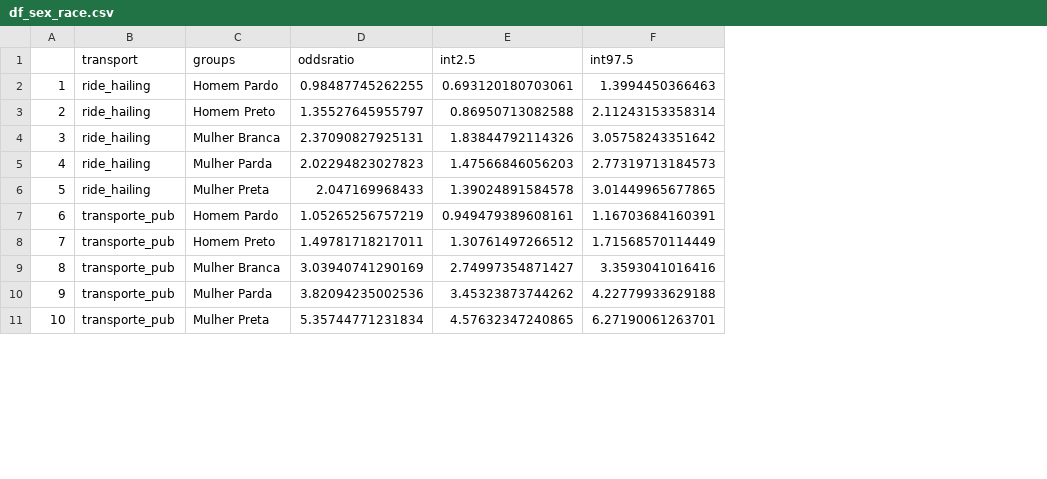
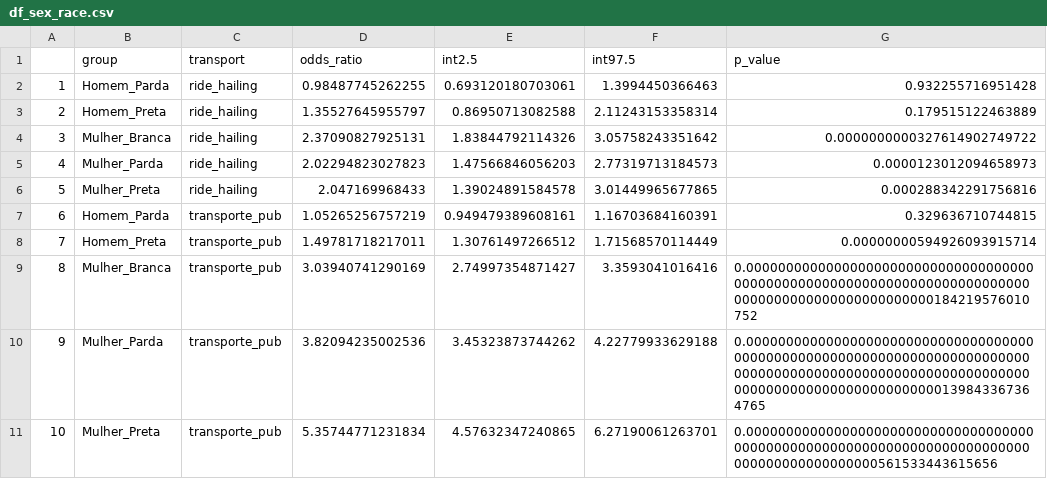
Before and after one commit to lucaswarwar/mobapp_cebrap99, a CSV file: 03_regress_data/results/df_sex_race.csv, drawn as a sheet; only a part is shown; removed rows and columns are numbered as before the commit, all else as after; the diff names each change by its address in the sheet, - before the commit and + after, or states it on an @@ line.

```diff
--- a/03_regress_data/results/df_sex_race.csv
+++ b/03_regress_data/results/df_sex_race.csv
+column B (group), rows 2-11: Homem_Parda | Homem_Preta | Mulher_Branca | Mulher_Parda | Mulher_Preta | Homem_Parda | Homem_Preta | Mulher_Branca | Mulher_Parda | Mulher_Preta
-column C (groups), rows 2-11: Homem Pardo | Homem Preto | Mulher Branca | Mulher Parda | Mulher Preta | Homem Pardo | Homem Preto | Mulher Branca | Mulher Parda | Mulher Preta
+column G (p_value), rows 2-11: 0.932255716951428 | 0.179515122463889 | 0.0000000000327614902749722 | 0.0000123012094658973 | 0.000288342291756816 | 0.329636710744815 | 0.00000000594926093915714 | 0.00000000000000000000000000000000000000000000000000000000000000000000000000000000000000000000000000184219576010752 | 0.0000000000000000000000000000000000000000000000000000000000000000000000000000000000000000000000000000000000000000000000000000000000000000139843367364765 | 0.0000000000000000000000000000000000000000000000000000000000000000000000000000000000000000000561533443615656
-D1: oddsratio
+D1: odds_ratio
```
Also changed, not shown: 03_regress_data/results/df_age.csv, 03_regress_data/results/df_city.csv, 4 other files.
